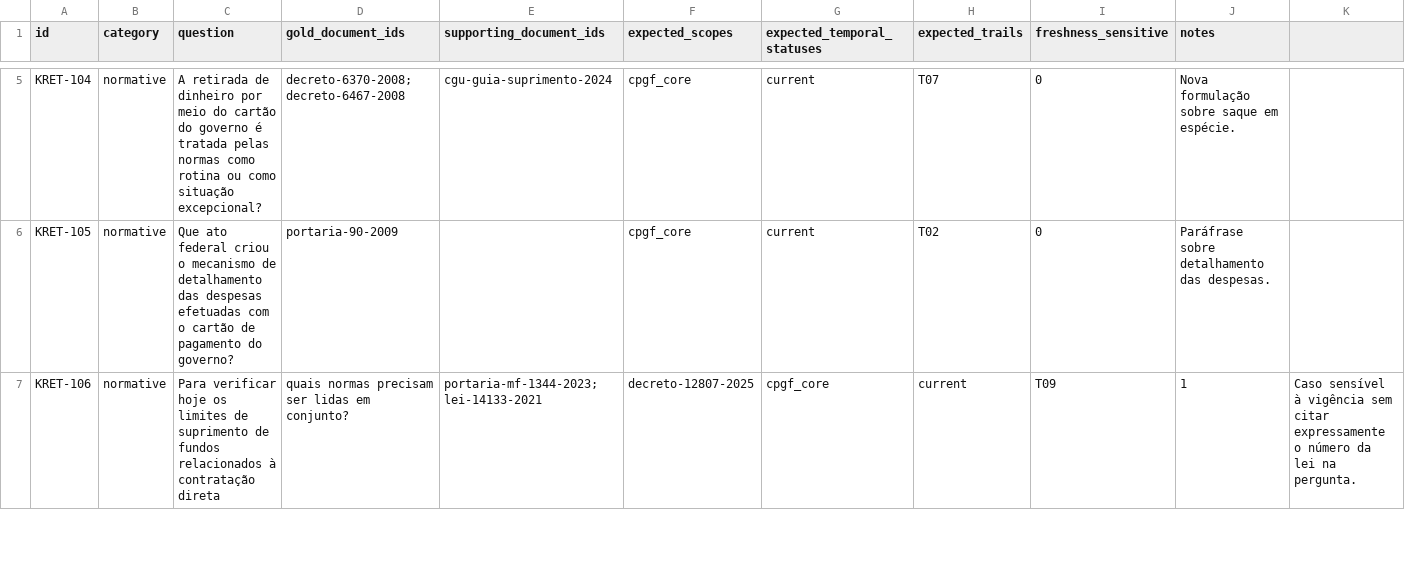
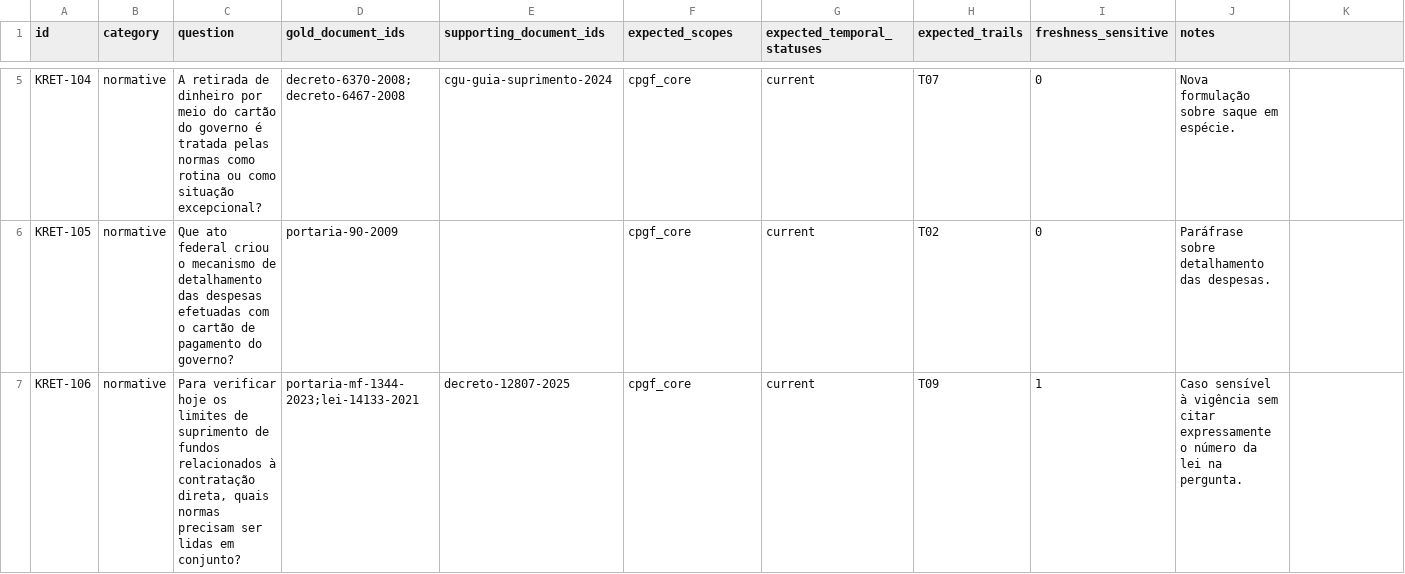
Before and after one commit to Arnold-JrIM/cpgf-controle-social, a CSV file: data/benchmarks/retrieval_planner_holdout_v1_0_0.csv, drawn as a sheet; only a part is shown, gaps mark what is left out; the diff covers the shown part only.

```diff
--- a/data/benchmarks/retrieval_planner_holdout_v1_0_0.csv
+++ b/data/benchmarks/retrieval_planner_holdout_v1_0_0.csv
@@ -6,2 +6,2 @@ KRET-104,normative,A retirada de dinheiro por meio do cartão do governo é trat
 KRET-105,normative,Que ato federal criou o mecanismo de detalhamento das despesas efetuadas com o cartão de pagamento do governo?,portaria-90-2009,,cpgf_core,current,T02,0,Paráfrase sobre detalhamento das despesas.
-KRET-106,normative,Para verificar hoje os limites de suprimento de fundos relacionados à contratação direta, quais normas precisam ser lidas em conjunto?,portaria-mf-1344-2023;lei-14133-2021,decreto-12807-2025,cpgf_core,current,T09,1,Caso sensível à vigência sem citar expressamente o número da lei na pergunta.
+KRET-106,normative,"Para verificar hoje os limites de suprimento de fundos relacionados à contratação direta, quais normas precisam ser lidas em conjunto?",portaria-mf-1344-2023;lei-14133-2021,decreto-12807-2025,cpgf_core,current,T09,1,Caso sensível à vigência sem citar expressamente o número da lei na pergunta.
```
Also changed, not shown: 18 edited cells elsewhere in this file.
